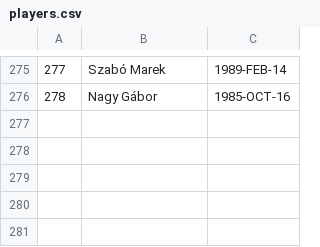
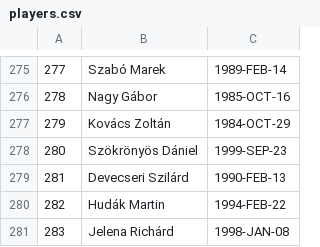
Before and after one commit to asalamon74/ztemezszam, a CSV file: app/src/main/res/raw/players.csv, drawn as a sheet; only a part is shown, gaps mark what is left out; the diff names each change by its address in the sheet, - before the commit and + after, or states it on an @@ line.

Commit message:
update player info

```diff
--- a/app/src/main/res/raw/players.csv
+++ b/app/src/main/res/raw/players.csv
+row 277: 279 | Kovács Zoltán | 1984-OCT-29
+row 278: 280 | Szökrönyös Dániel | 1999-SEP-23
+row 279: 281 | Devecseri Szilárd | 1990-FEB-13
+row 280: 282 | Hudák Martin | 1994-FEB-22
+row 281: 283 | Jelena Richárd | 1998-JAN-08
```
Also changed, not shown: app/src/main/res/raw/seasons.csv, app/src/main/res/raw/shirts.csv.
